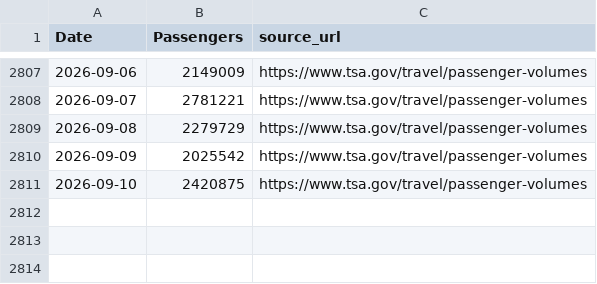
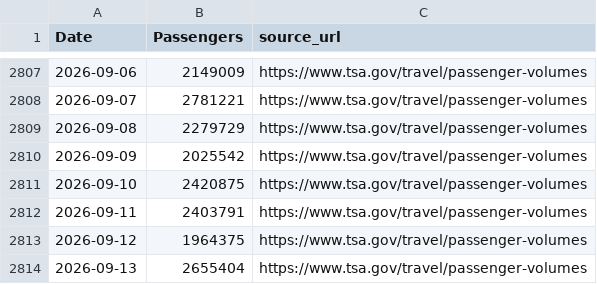
Before and after one commit to nolanwu10/tsa-passenger-forecasting-dashboard, a CSV file: data/raw/tsa_passenger_data.csv, drawn as a sheet; only a part is shown, gaps mark what is left out.

```diff
--- a/data/raw/tsa_passenger_data.csv
+++ b/data/raw/tsa_passenger_data.csv
@@ -2811 +2811,4 @@ Date,Passengers,source_url
 2026-09-10,2420875,https://www.tsa.gov/travel/passenger-volumes
+2026-09-11,2403791,https://www.tsa.gov/travel/passenger-volumes
+2026-09-12,1964375,https://www.tsa.gov/travel/passenger-volumes
+2026-09-13,2655404,https://www.tsa.gov/travel/passenger-volumes
```
